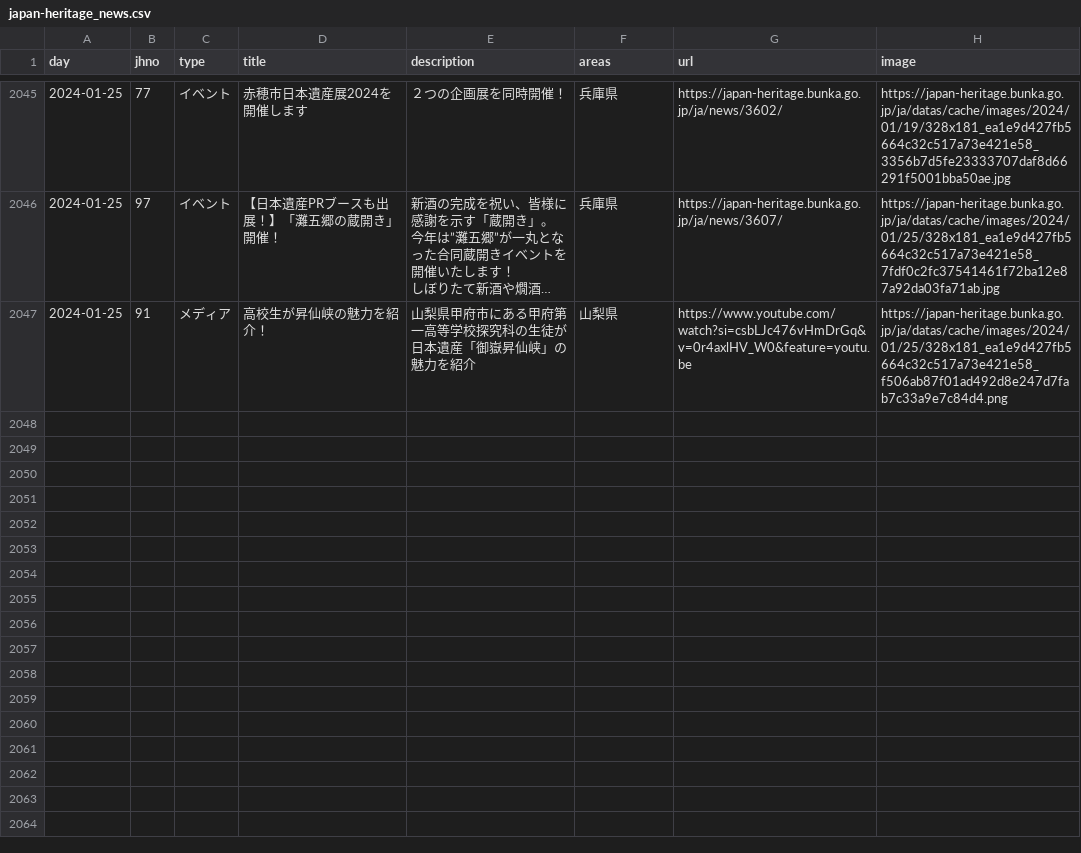
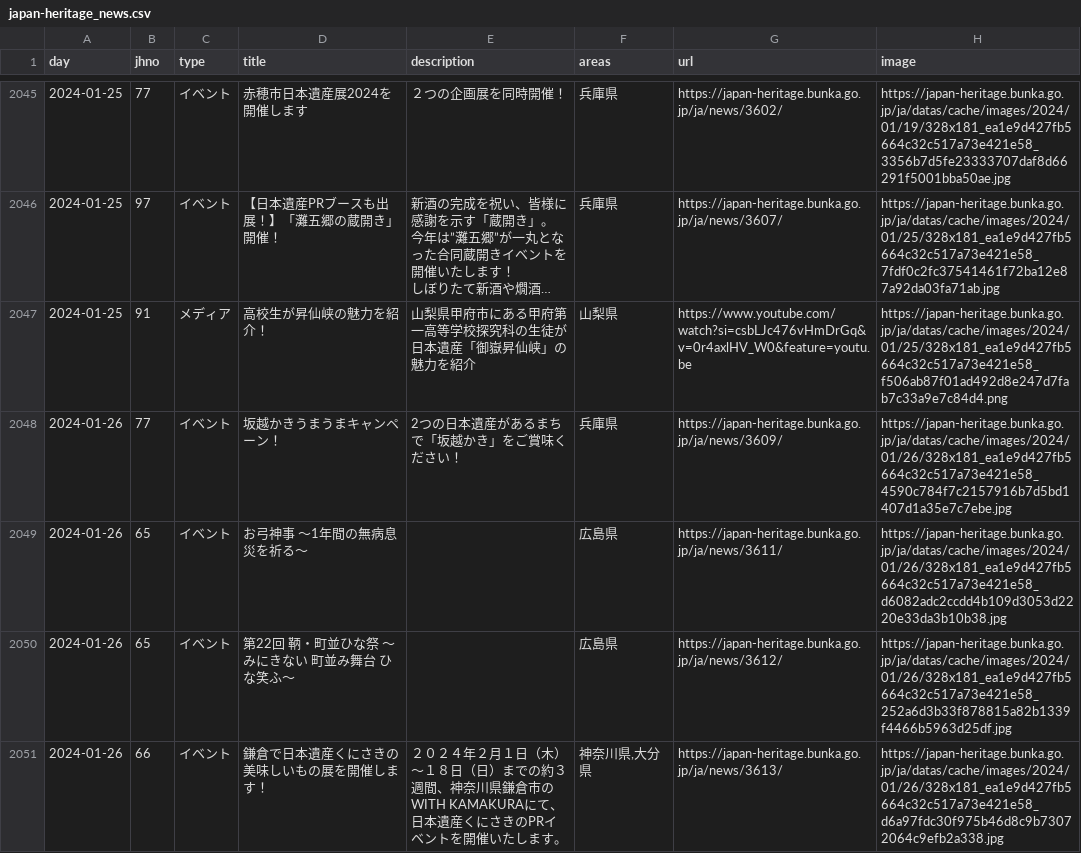
Before and after one commit to code4fukui/japan-heritage, a CSV file: japan-heritage_news.csv, drawn as a sheet; only a part is shown, gaps mark what is left out; long unchanged cells end in …; the diff names each change by its address in the sheet, - before the commit and + after, or states it on an @@ line.

Commit message:
update data

```diff
--- a/japan-heritage_news.csv
+++ b/japan-heritage_news.csv
+row 2048: 2024-01-26 | 77 | イベント | 坂越かきうまうまキャンペーン！ | 2つの日本遺産があるまちで「坂越かき」をご賞味ください！ | 兵庫県 | https://japan-heritage.bunka.go.jp/ja/news/3609/ | https://japan-heritage.bunka.go.jp/ja/datas/cache/images/2024/01/26/328x181_ea1e9d427fb5664c32c517a73e421e58_4590c784f7c2157916b7d5bd1407d1a35e7c7ebe.jpg
+row 2049: 2024-01-26 | 65 | イベント | お弓神事 ～1年間の無病息災を祈る～ |  | 広島県 | https://japan-heritage.bunka.go.jp/ja/news/3611/ | https://japan-heritage.bunka.go.jp/ja/datas/cache/images/2024/01/26/328x181_ea1e9d427fb5664c32c517a73e421e58_d6082adc2ccdd4b109d3053d2220e33da3b10b38.jpg
+row 2050: 2024-01-26 | 65 | イベント | 第22回 鞆・町並ひな祭 ～みにきない 町並み舞台 ひな笑ふ～ |  | 広島県 | https://japan-heritage.bunka.go.jp/ja/news/3612/ | https://japan-heritage.bunka.go.jp/ja/datas/cache/images/2024/01/26/328x181_ea1e9d427fb5664c32c517a73e421e58_252a6d3b33f878815a82b1339f4466b5963d25df.jpg
+row 2051: 2024-01-26 | 66 | イベント | 鎌倉で日本遺産くにさきの美味しいもの展を開催します！ | ２０２４年２月１日（木）～１８日（日）までの約３週間、神奈川県鎌倉市のWITH KAMAKURAにて、日本遺産くにさきのPRイベントを開催いたします。 | 神奈川県,大分県 | https://japan-heritage.bunka.go.jp/ja/news/3613/ | https://japan-heritage.bunka.go.jp/ja/datas/cache/images/2024/01/26/328x181_ea1e9d427fb5664c32c517a73e421e58_d6a97fdc30f975b46d8c9b73072064c9efb2a338.jpg
```
Also changed, not shown: 2 other files.
